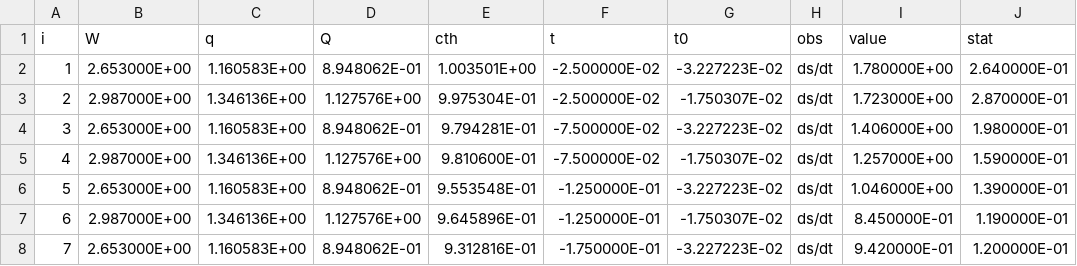
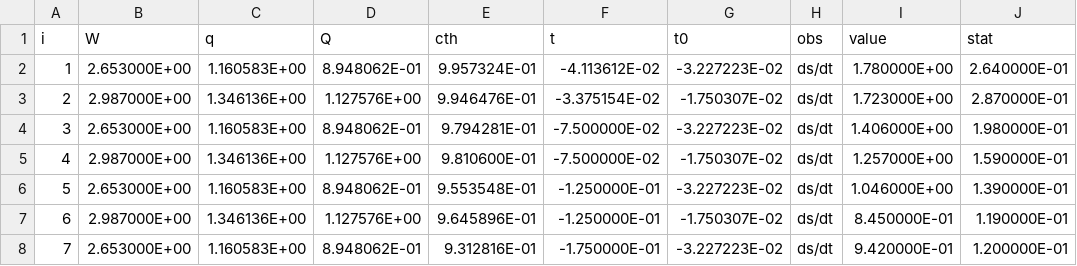
Before and after one commit to TianboLiu/Phi, a CSV file: datasets/1007.csv, drawn as a sheet; only a part is shown; the diff names each change by its address in the sheet, - before the commit and + after, or states it on an @@ line.

```diff
--- a/datasets/1007.csv
+++ b/datasets/1007.csv
-E2 (cth): 1.003501E+00
+E2 (cth): 9.957324E-01
-F2 (t): -2.500000E-02
+F2 (t): -4.113612E-02
-E3 (cth): 9.975304E-01
+E3 (cth): 9.946476E-01
-F3 (t): -2.500000E-02
+F3 (t): -3.375154E-02
```
Also changed, not shown: 1 other file.
